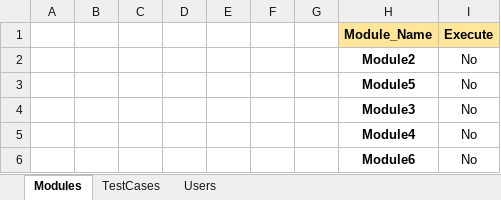
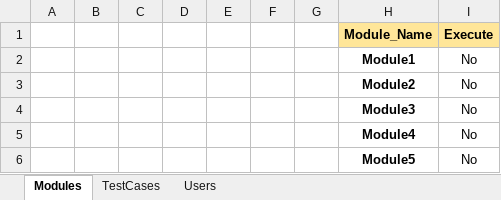
Before and after one commit to NitinNavatar/PE4.7, an Excel workbook: TestCases.xlsx, sheet Modules, drawn as a sheet; values as stored, in another font and other column widths than the file's, no borders; conditional formats not drawn; removed rows and columns are numbered as before the commit, all else as after; the diff names each change by its address in the sheet, - before the commit and + after, or states it on an @@ line.

Commit message:
@Add Module 1
Signed-off-by: Ankit Jaiswal <ajaiswal@navatargroup.com>

```diff
--- a/TestCases.xlsx (sheet Modules)
+++ b/TestCases.xlsx (sheet Modules)
+row 2:  |  |  |  |  |  |  | Module1 | No
-row 3:  |  |  |  |  |  |  | Module5 | No
-H6 (Module_Name): Module6
+H6 (Module_Name): Module5
```
Also changed, not shown: 2 other files.
